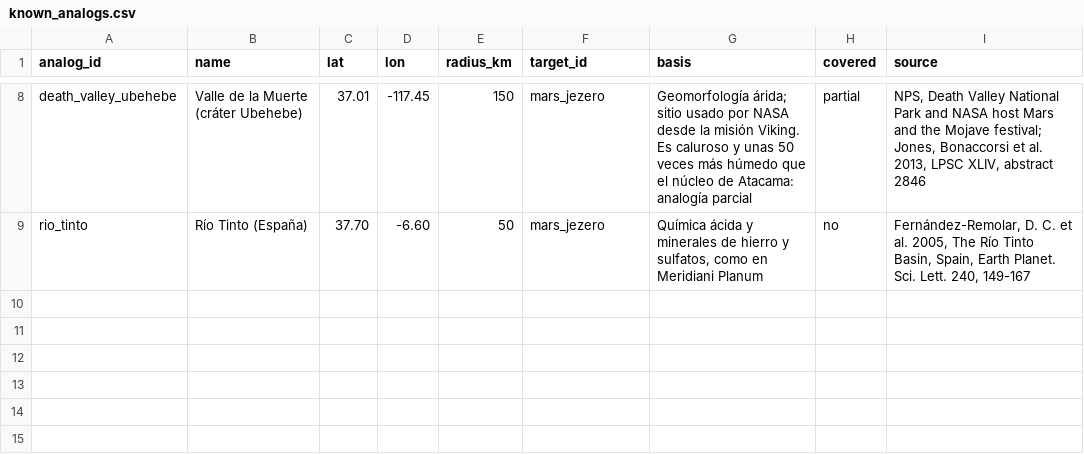
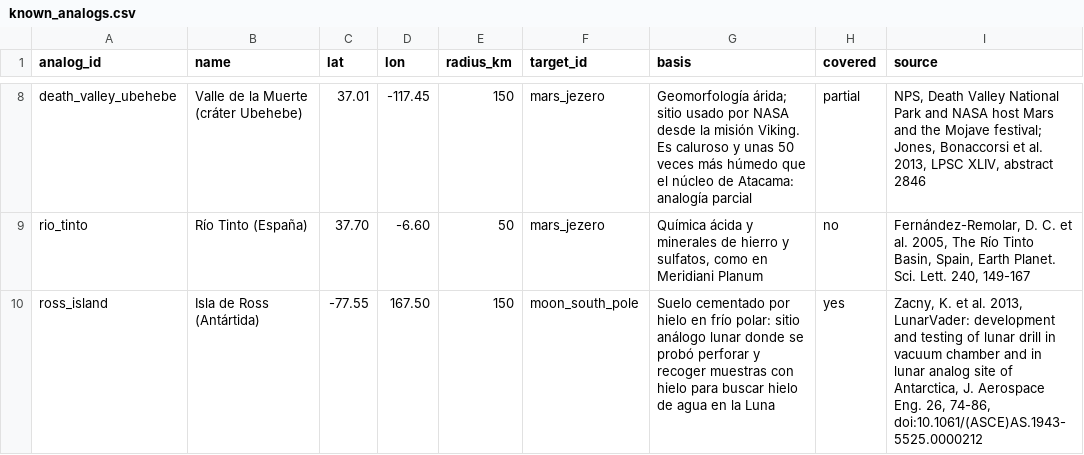
Before and after one commit to NASA-spaceapps-sigsegv/terra-analog-index, a CSV file: config/known_analogs.csv, drawn as a sheet; only a part is shown, gaps mark what is left out; the diff names each change by its address in the sheet, - before the commit and + after, or states it on an @@ line.

```diff
--- a/config/known_analogs.csv
+++ b/config/known_analogs.csv
+row 10: ross_island | Isla de Ross (Antártida) | -77.55 | 167.50 | 150 | moon_south_pole | Suelo cementado por hielo en frío polar: sitio análogo lunar donde se probó perforar y recoger muestras con hielo para buscar hielo de agua en la Luna | yes | Zacny, K. et al. 2013, LunarVader: development and testing of lunar drill in vacuum chamber and in lunar analog site of Antarctica, J. Aerospace Eng. 26, 74-86, doi:10.1061/(ASCE)AS.1943-5525.0000212
```
